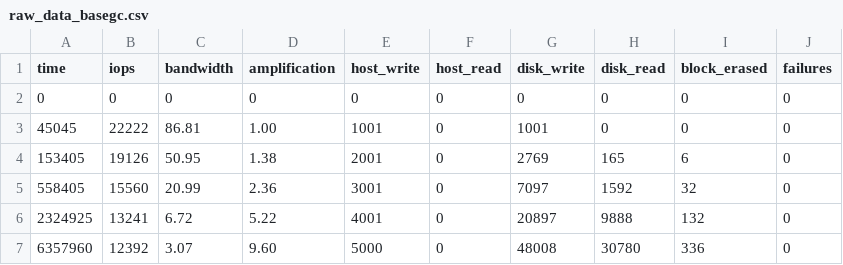
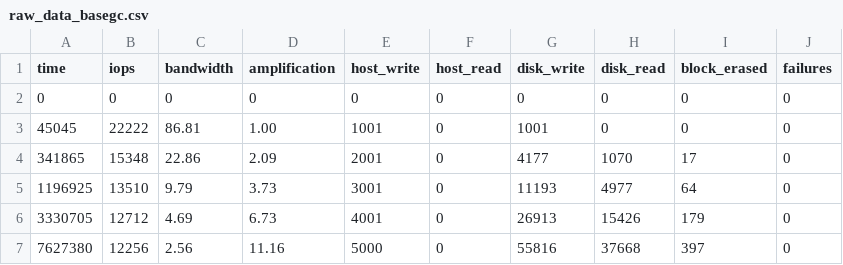
Before and after one commit to ancioto/ssdsim, a CSV file: simulations/RESULTS/demo/raw_data_basegc.csv, drawn as a sheet.

Commit message:
Improved gc with forced clean in case of failures due to disk full

```diff
--- a/simulations/RESULTS/demo/raw_data_basegc.csv
+++ b/simulations/RESULTS/demo/raw_data_basegc.csv
@@ -3,5 +3,5 @@ time,iops,bandwidth,amplification,host_write,host_read,disk_write,disk_read,bloc
 45045,22222,86.81,1.00,1001,0,1001,0,0,0
-153405,19126,50.95,1.38,2001,0,2769,165,6,0
-558405,15560,20.99,2.36,3001,0,7097,1592,32,0
-2324925,13241,6.72,5.22,4001,0,20897,9888,132,0
-6357960,12392,3.07,9.60,5000,0,48008,30780,336,0
+341865,15348,22.86,2.09,2001,0,4177,1070,17,0
+1196925,13510,9.79,3.73,3001,0,11193,4977,64,0
+3330705,12712,4.69,6.73,4001,0,26913,15426,179,0
+7627380,12256,2.56,11.16,5000,0,55816,37668,397,0
```
Also changed, not shown: 6 other files.
